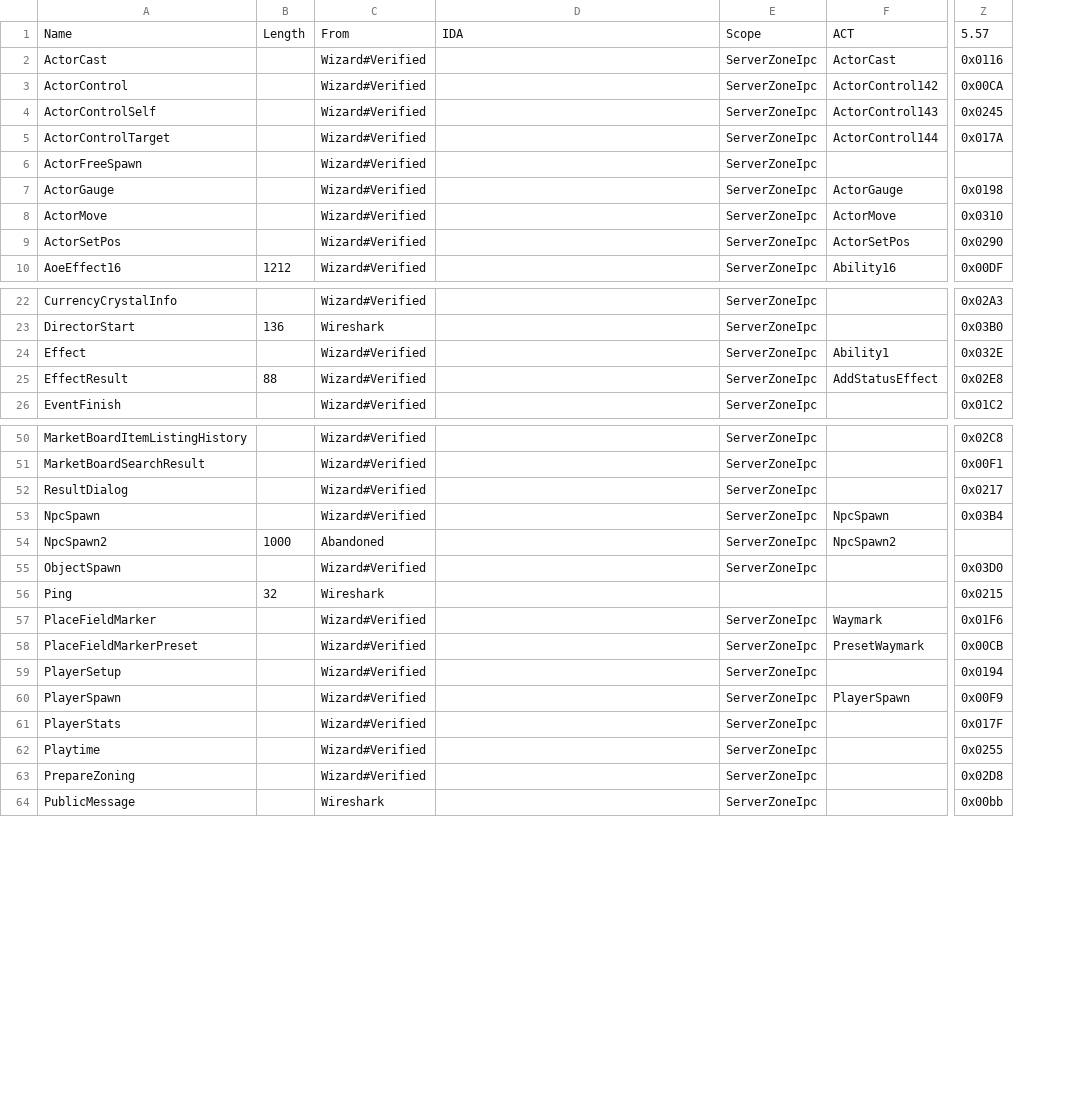
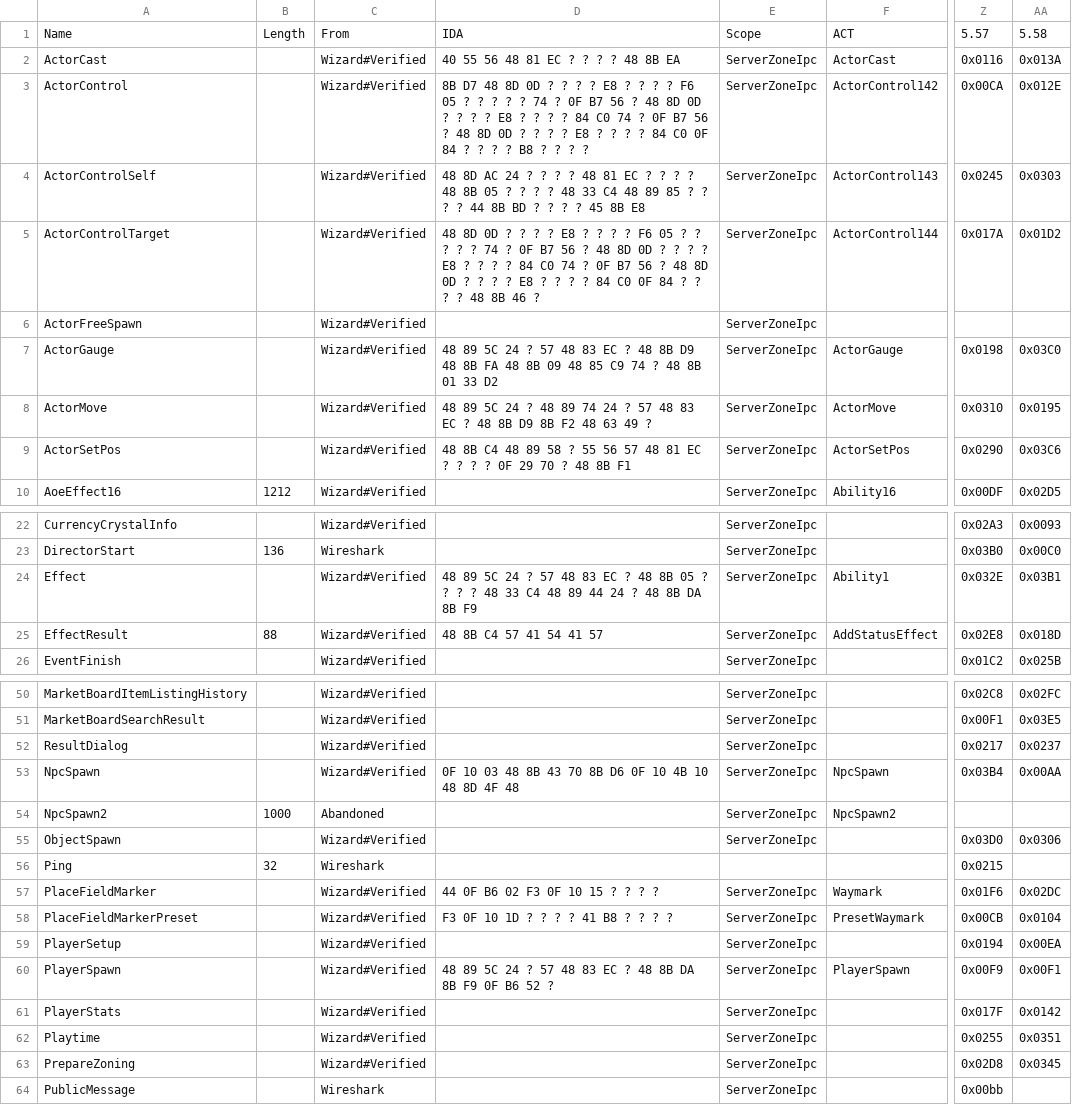
Before and after one commit to zhyupe/ffxiv-opcode-worker, a CSV file: cn-opcodes.csv, drawn as a sheet; only a part is shown, gaps mark what is left out; the diff covers the shown part only; the diff names each change by its address in the sheet, - before the commit and + after, or states it on an @@ line.

```diff
--- a/cn-opcodes.csv
+++ b/cn-opcodes.csv
+column AA, rows 1-10: 5.58 | 0x013A | 0x012E | 0x0303 | 0x01D2 |  | 0x03C0 | 0x0195 | 0x03C6 | 0x02D5; rows 22-26: 0x0093 | 0x00C0 | 0x03B1 | 0x018D | 0x025B; rows 50-63: 0x02FC | 0x03E5 | 0x0237 | 0x00AA |  | 0x0306 |  | 0x02DC | 0x0104 | 0x00EA | 0x00F1 | 0x0142 | 0x0351 | 0x0345
-D2: (empty)
+D2: 40 55 56 48 81 EC ? ? ? ? 48 8B EA
-D3: (empty)
+D3: 8B D7 48 8D 0D ? ? ? ? E8 ? ? ? ? F6 05 ? ? ? ? ? 74 ? 0F B7 56 ? 48 8D 0D ? ? ? ? E8 ? ? ? ? 84 C0 74 ? 0F B7 56 ? 48 8D 0D ? ? ? ? E8 ? ? ? ? 84 C0 0F 84 ? ? ? ? B8 ? ? ? ?
-D4: (empty)
+D4: 48 8D AC 24 ? ? ? ? 48 81 EC ? ? ? ? 48 8B 05 ? ? ? ? 48 33 C4 48 89 85 ? ? ? ? 44 8B BD ? ? ? ? 45 8B E8
-D5: (empty)
+D5: 48 8D 0D ? ? ? ? E8 ? ? ? ? F6 05 ? ? ? ? ? 74 ? 0F B7 56 ? 48 8D 0D ? ? ? ? E8 ? ? ? ? 84 C0 74 ? 0F B7 56 ? 48 8D 0D ? ? ? ? E8 ? ? ? ? 84 C0 0F 84 ? ? ? ? 48 8B 46 ?
-D7: (empty)
+D7: 48 89 5C 24 ? 57 48 83 EC ? 48 8B D9 48 8B FA 48 8B 09 48 85 C9 74 ? 48 8B 01 33 D2
-D8: (empty)
+D8: 48 89 5C 24 ? 48 89 74 24 ? 57 48 83 EC ? 48 8B D9 8B F2 48 63 49 ?
-D9: (empty)
+D9: 48 8B C4 48 89 58 ? 55 56 57 48 81 EC ? ? ? ? 0F 29 70 ? 48 8B F1
-D24: (empty)
+D24: 48 89 5C 24 ? 57 48 83 EC ? 48 8B 05 ? ? ? ? 48 33 C4 48 89 44 24 ? 48 8B DA 8B F9
-D25: (empty)
+D25: 48 8B C4 57 41 54 41 57
-D53: (empty)
+D53: 0F 10 03 48 8B 43 70 8B D6 0F 10 4B 10 48 8D 4F 48
-D57: (empty)
+D57: 44 0F B6 02 F3 0F 10 15 ? ? ? ?
-D58: (empty)
+D58: F3 0F 10 1D ? ? ? ? 41 B8 ? ? ? ?
-D60: (empty)
+D60: 48 89 5C 24 ? 57 48 83 EC ? 48 8B DA 8B F9 0F B6 52 ?
```
Also changed, not shown: 2 edited cells elsewhere in this file, 1 other file.
